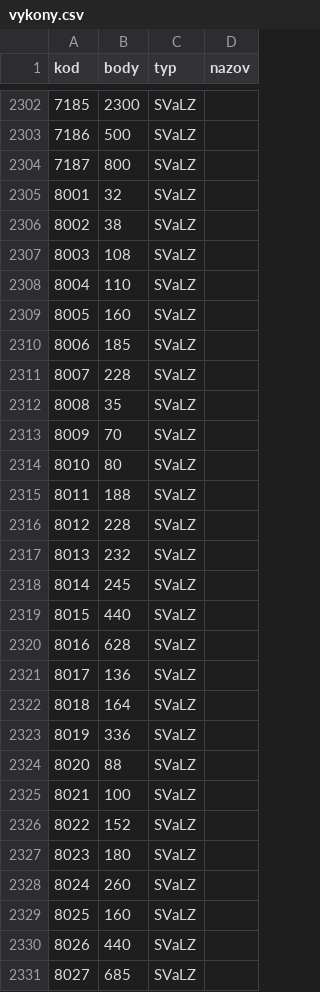
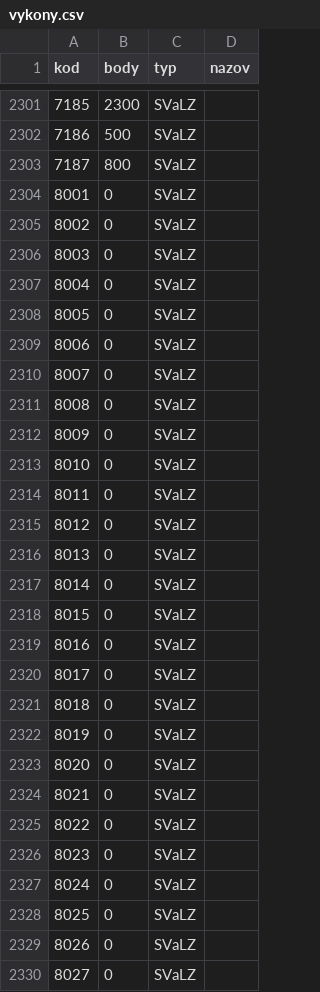
Before and after one commit to curo-open/curo-data, a CSV file: vykony.csv, drawn as a sheet; only a part is shown, gaps mark what is left out; the diff covers the shown part only.

Commit message:
aktualizacia bodov

```diff
--- a/vykony.csv
+++ b/vykony.csv
@@ -2304,28 +2303,28 @@
 "7187","800","SVaLZ",""
-"8001","32","SVaLZ",""
-"8002","38","SVaLZ",""
-"8003","108","SVaLZ",""
-"8004","110","SVaLZ",""
-"8005","160","SVaLZ",""
-"8006","185","SVaLZ",""
-"8007","228","SVaLZ",""
-"8008","35","SVaLZ",""
-"8009","70","SVaLZ",""
-"8010","80","SVaLZ",""
-"8011","188","SVaLZ",""
-"8012","228","SVaLZ",""
-"8013","232","SVaLZ",""
-"8014","245","SVaLZ",""
-"8015","440","SVaLZ",""
-"8016","628","SVaLZ",""
-"8017","136","SVaLZ",""
-"8018","164","SVaLZ",""
-"8019","336","SVaLZ",""
-"8020","88","SVaLZ",""
-"8021","100","SVaLZ",""
-"8022","152","SVaLZ",""
-"8023","180","SVaLZ",""
-"8024","260","SVaLZ",""
-"8025","160","SVaLZ",""
-"8026","440","SVaLZ",""
-"8027","685","SVaLZ",""
+"8001","0","SVaLZ",""
+"8002","0","SVaLZ",""
+"8003","0","SVaLZ",""
+"8004","0","SVaLZ",""
+"8005","0","SVaLZ",""
+"8006","0","SVaLZ",""
+"8007","0","SVaLZ",""
+"8008","0","SVaLZ",""
+"8009","0","SVaLZ",""
+"8010","0","SVaLZ",""
+"8011","0","SVaLZ",""
+"8012","0","SVaLZ",""
+"8013","0","SVaLZ",""
+"8014","0","SVaLZ",""
+"8015","0","SVaLZ",""
+"8016","0","SVaLZ",""
+"8017","0","SVaLZ",""
+"8018","0","SVaLZ",""
+"8019","0","SVaLZ",""
+"8020","0","SVaLZ",""
+"8021","0","SVaLZ",""
+"8022","0","SVaLZ",""
+"8023","0","SVaLZ",""
+"8024","0","SVaLZ",""
+"8025","0","SVaLZ",""
+"8026","0","SVaLZ",""
+"8027","0","SVaLZ",""
```
Also changed, not shown: 2 removed rows and 100 edited cells elsewhere in this file.
